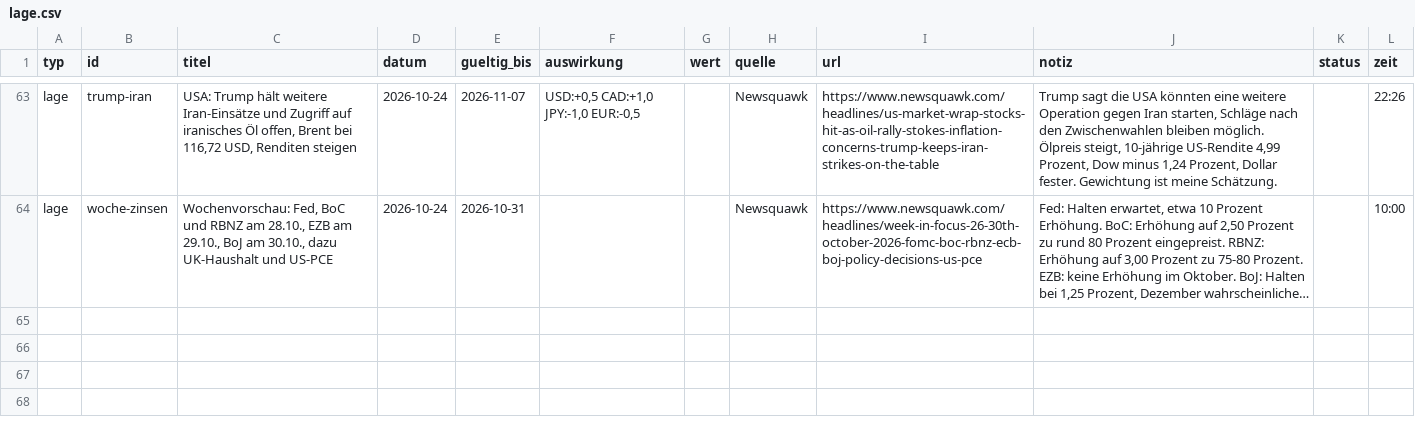
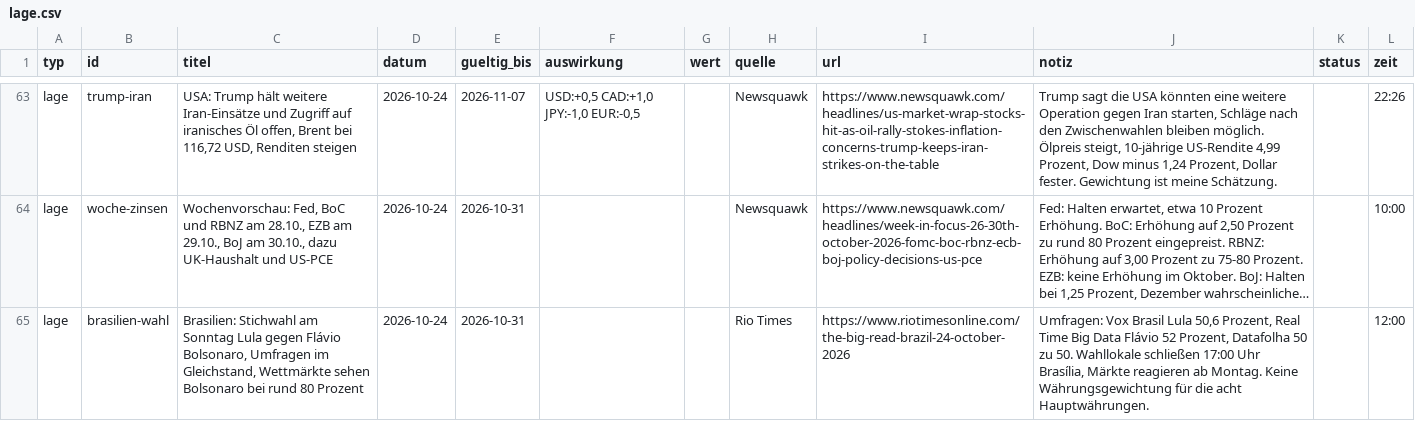
Before and after one commit to michelbrueck25-eng/journal-daten, a CSV file: lage.csv, drawn as a sheet; only a part is shown, gaps mark what is left out; long unchanged cells end in …; the diff names each change by its address in the sheet, - before the commit and + after, or states it on an @@ line.

```diff
--- a/lage.csv
+++ b/lage.csv
+row 65: lage | brasilien-wahl | Brasilien: Stichwahl am Sonntag Lula gegen Flávio Bolsonaro, Umfragen im Gleichstand, Wettmärkte sehen Bolsonaro bei rund 80 Prozent | 2026-10-24 | 2026-10-31 |  |  | Rio Times | https://www.riotimesonline.com/the-big-read-brazil-24-october-2026 | Umfragen: Vox Brasil Lula 50,6 Prozent, Real Time Big Data Flávio 52 Prozent, Datafolha 50 zu 50. Wahllokale schließen 17:00 Uhr Brasília, Märkte reagieren ab Montag. Keine Währungsgewichtung für die acht Hauptwährungen. |  | 12:00
```
Also changed, not shown: 1 other file.
